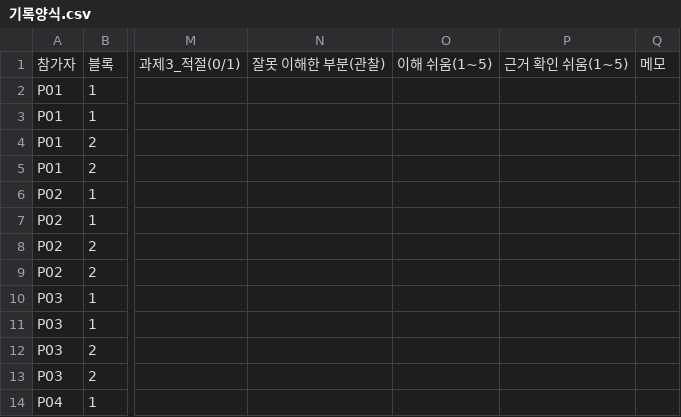
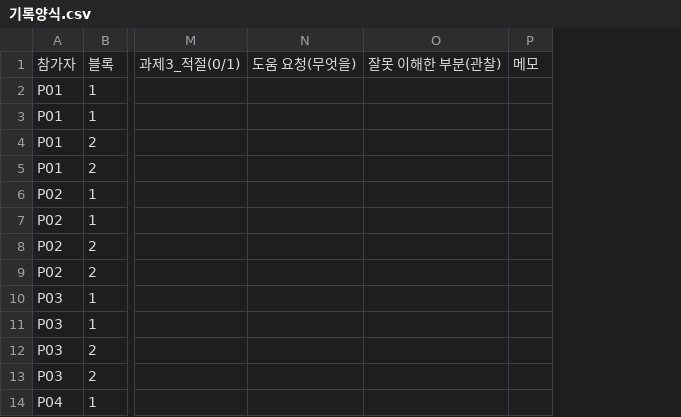
Before and after one commit to ejongmin/h-up-xai-project, a CSV file: results/v2/usability/기록양식.csv, drawn as a sheet; only a part is shown, gaps mark what is left out; removed rows and columns are numbered as before the commit, all else as after; the diff names each change by its address in the sheet, - before the commit and + after, or states it on an @@ line.

```diff
--- a/results/v2/usability/기록양식.csv
+++ b/results/v2/usability/기록양식.csv
+column N, row 1: 도움 요청(무엇을)
-column O, row 1: 이해 쉬움(1~5)
-column P, row 1: 근거 확인 쉬움(1~5)
```
Also changed, not shown: 6 other files.
